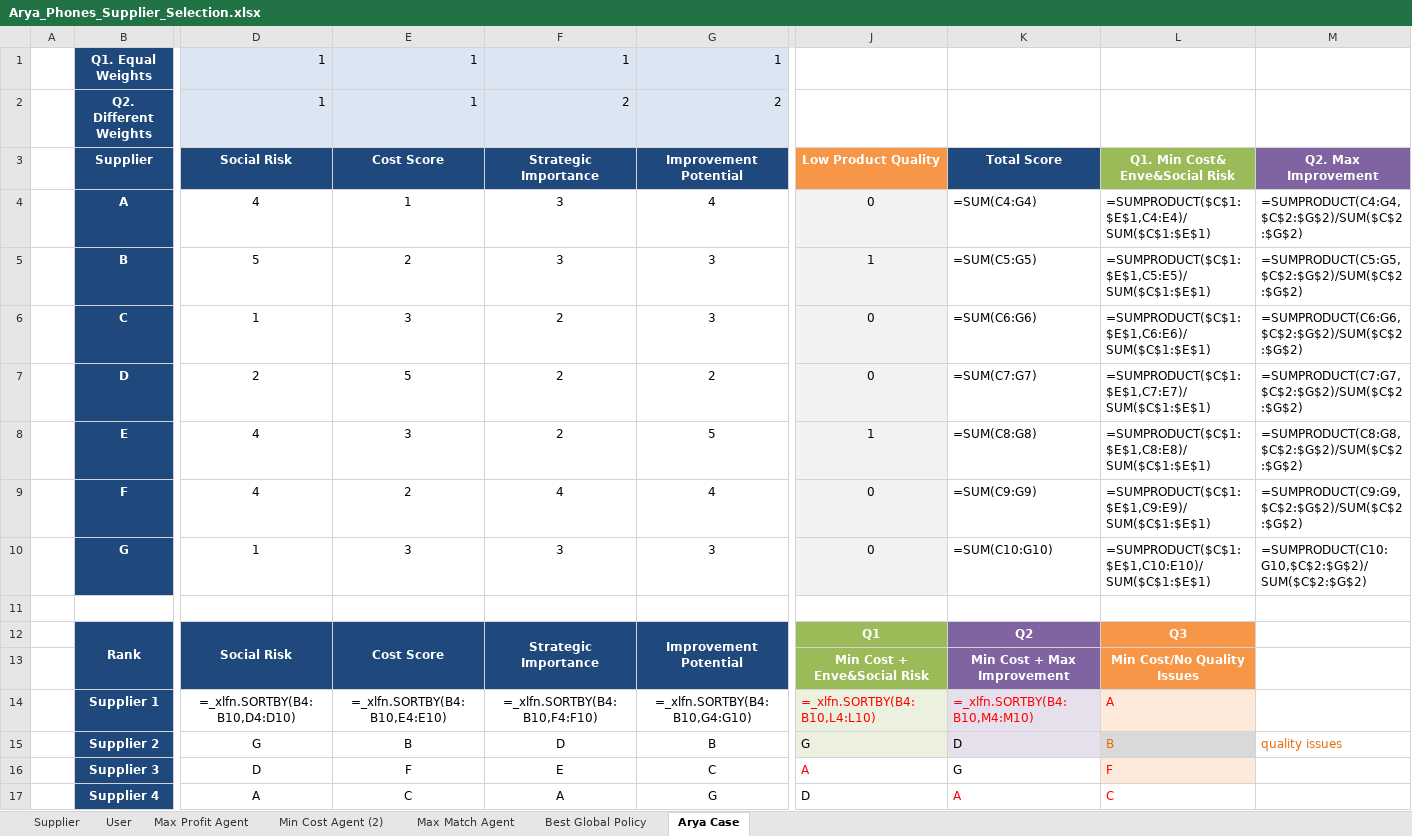
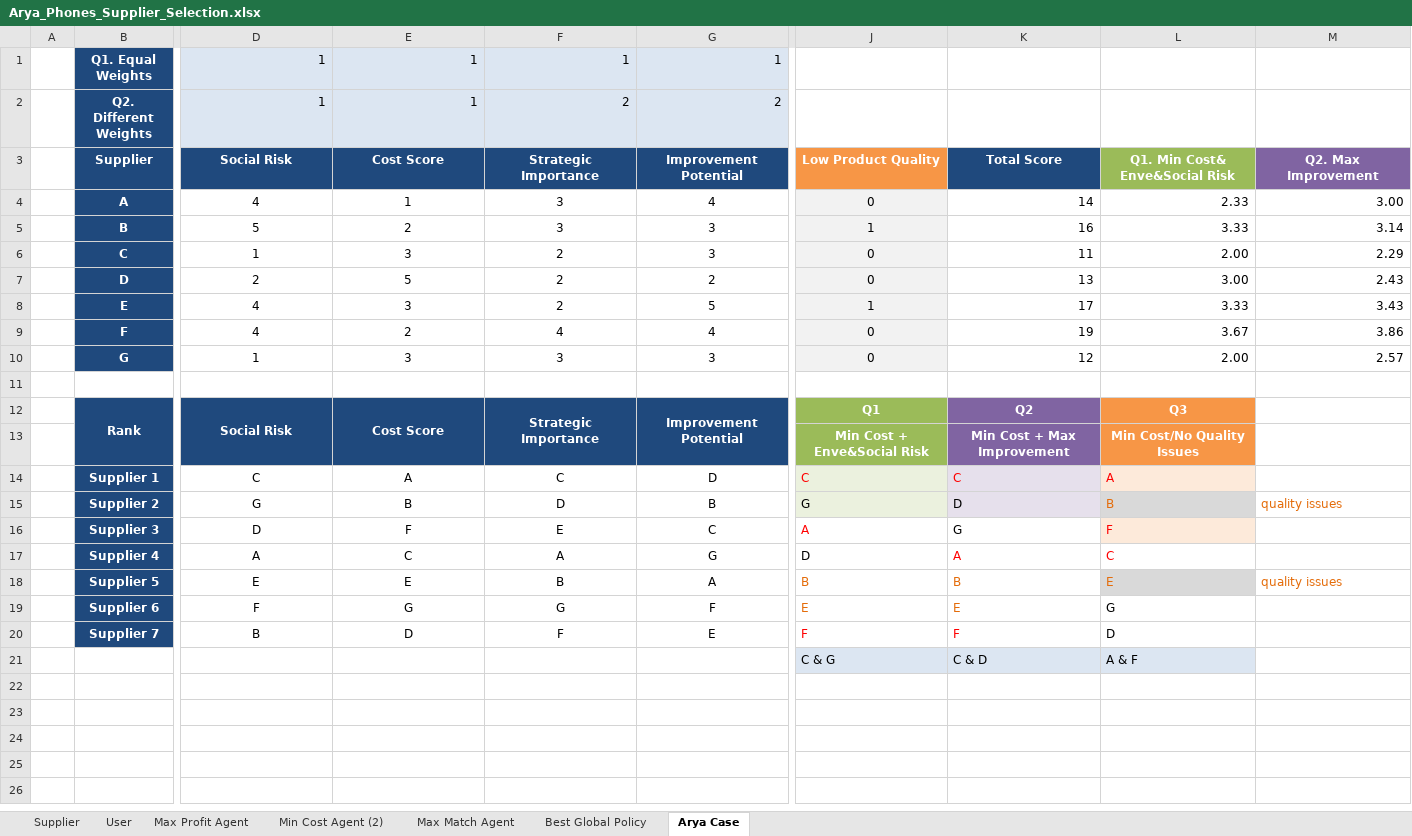
Before and after one commit to aydinarda/AryaPhoneSupp, an Excel workbook: Arya_Phones_Supplier_Selection.xlsx, sheet Arya Case, drawn as a sheet; only a part is shown, gaps mark what is left out; the shorter side is filled out with more unchanged rows; values as stored, in another font and other column widths than the file's, no borders; formulas without a stored value are shown as written; removed rows and columns are numbered as before the commit, all else as after; rows hold the shown columns only; the diff names each change by its address in the sheet, - before the commit and + after, or states it on an @@ line.

```diff
--- a/Arya_Phones_Supplier_Selection.xlsx (sheet Arya Case)
+++ b/Arya_Phones_Supplier_Selection.xlsx (sheet Arya Case)
-K4: =SUM(C4:G4)
+K4: 14
-L4: =SUMPRODUCT($C$1:$E$1,C4:E4)/SUM($C$1:$E$1)
+L4: 2.33
-M4: =SUMPRODUCT(C4:G4,$C$2:$G$2)/SUM($C$2:$G$2)
+M4: 3.00
-K5: =SUM(C5:G5)
+K5: 16
-L5: =SUMPRODUCT($C$1:$E$1,C5:E5)/SUM($C$1:$E$1)
+L5: 3.33
-M5: =SUMPRODUCT(C5:G5,$C$2:$G$2)/SUM($C$2:$G$2)
+M5: 3.14
-K6: =SUM(C6:G6)
+K6: 11
-L6: =SUMPRODUCT($C$1:$E$1,C6:E6)/SUM($C$1:$E$1)
+L6: 2.00
-M6: =SUMPRODUCT(C6:G6,$C$2:$G$2)/SUM($C$2:$G$2)
+M6: 2.29
-K7: =SUM(C7:G7)
+K7: 13
-L7: =SUMPRODUCT($C$1:$E$1,C7:E7)/SUM($C$1:$E$1)
+L7: 3.00
-M7: =SUMPRODUCT(C7:G7,$C$2:$G$2)/SUM($C$2:$G$2)
+M7: 2.43
-K8: =SUM(C8:G8)
+K8: 17
-L8: =SUMPRODUCT($C$1:$E$1,C8:E8)/SUM($C$1:$E$1)
+L8: 3.33
-M8: =SUMPRODUCT(C8:G8,$C$2:$G$2)/SUM($C$2:$G$2)
+M8: 3.43
-K9: =SUM(C9:G9)
+K9: 19
-L9: =SUMPRODUCT($C$1:$E$1,C9:E9)/SUM($C$1:$E$1)
+L9: 3.67
-M9: =SUMPRODUCT(C9:G9,$C$2:$G$2)/SUM($C$2:$G$2)
+M9: 3.86
-K10: =SUM(C10:G10)
+K10: 12
-L10: =SUMPRODUCT($C$1:$E$1,C10:E10)/SUM($C$1:$E$1)
+L10: 2.00
-M10: =SUMPRODUCT(C10:G10,$C$2:$G$2)/SUM($C$2:$G$2)
+M10: 2.57
-row 14:  | Supplier 1 | =_xlfn.SORTBY(B4:B10,D4:D10) | =_xlfn.SORTBY(B4:B10,E4:E10) | =_xlfn.SORTBY(B4:B10,F4:F10) | =_xlfn.SORTBY(B4:B10,G4:G10) | =_xlfn.SORTBY(B4:B10,L4:L10) | =_xlfn.SORTBY(B4:B10,M4:M10) | A
+row 14:  | Supplier 1 | C | A | C | D | C | C | A
```
Also changed, not shown: sheet Max Profit Agent, sheet Min Cost Agent (2), sheet Best Global Policy, sheet Max Match Agent, sheet Supplier, 13 other files.
